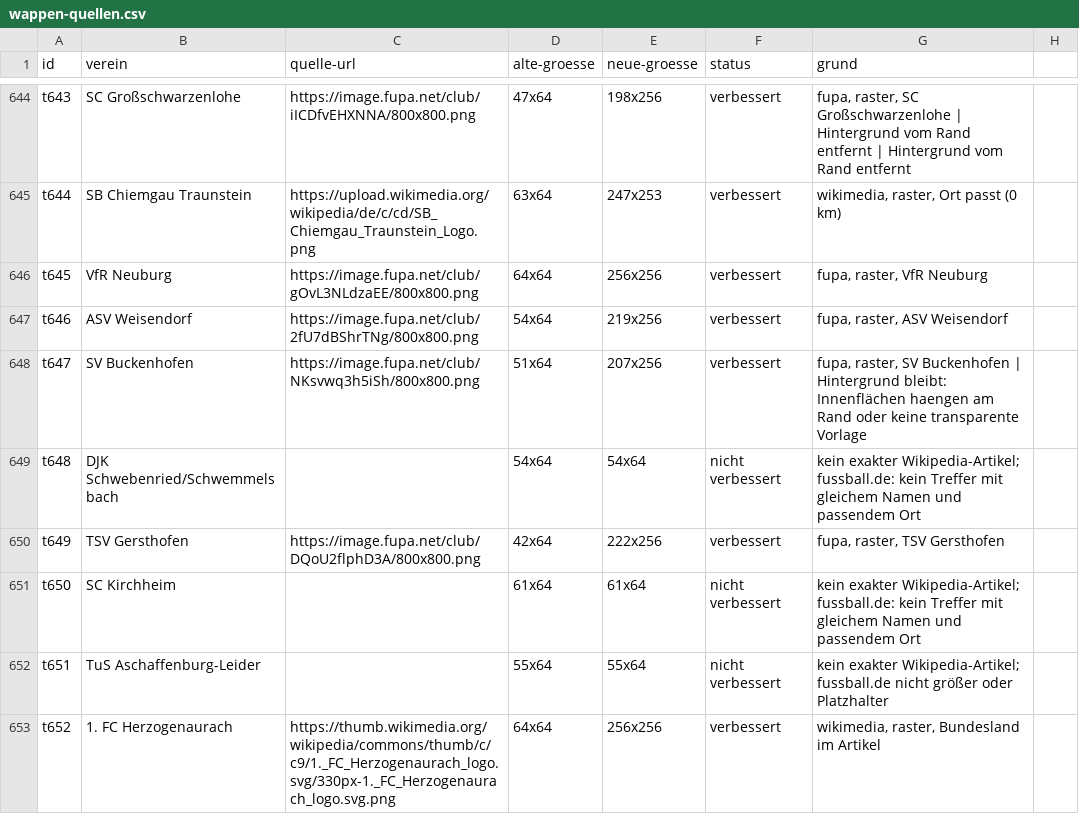
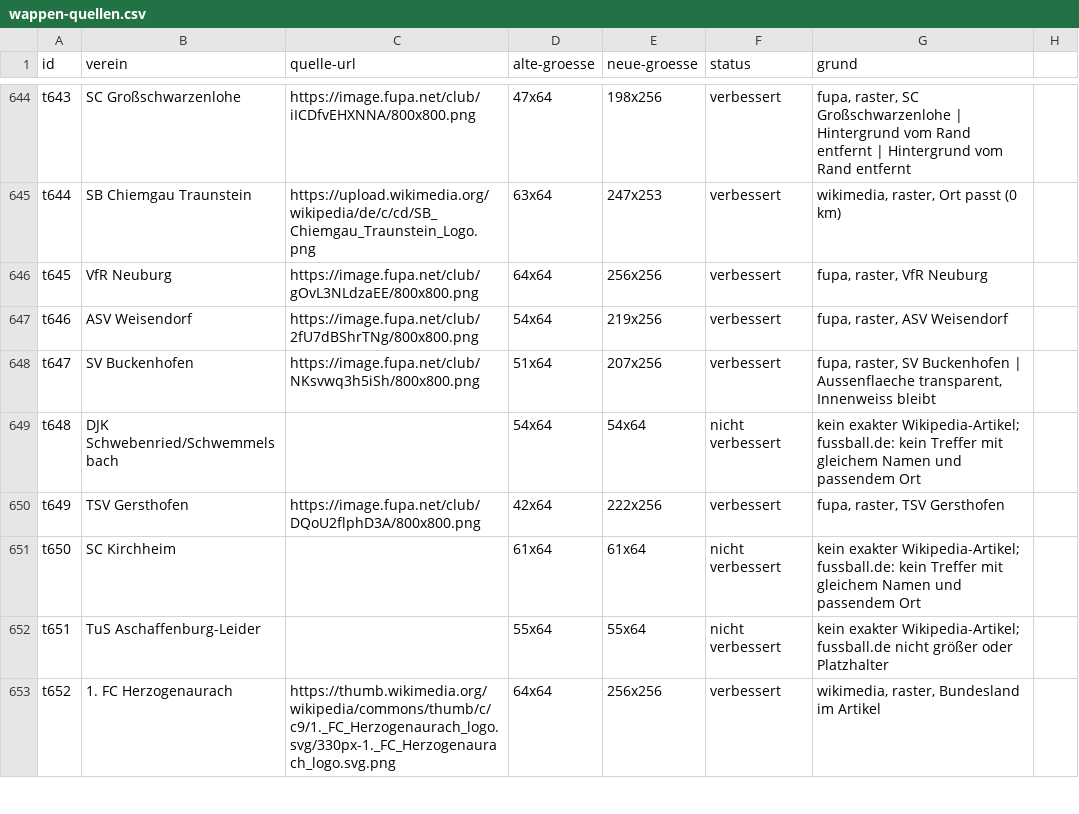
Before and after one commit to Mastfrosch/Fussballrechner, a CSV file: wappen-quellen.csv, drawn as a sheet; only a part is shown, gaps mark what is left out; the diff covers the shown part only.

```diff
--- a/wappen-quellen.csv
+++ b/wappen-quellen.csv
@@ -647,3 +647,3 @@ t645,VfR Neuburg,https://image.fupa.net/club/gOvL3NLdzaEE/800x800.png,64x64,256x
 t646,ASV Weisendorf,https://image.fupa.net/club/2fU7dBShrTNg/800x800.png,54x64,219x256,verbessert,"fupa, raster, ASV Weisendorf"
-t647,SV Buckenhofen,https://image.fupa.net/club/NKsvwq3h5iSh/800x800.png,51x64,207x256,verbessert,"fupa, raster, SV Buckenhofen | Hintergrund bleibt: Innenflächen haengen am Rand oder keine transparente Vorlage"
+t647,SV Buckenhofen,https://image.fupa.net/club/NKsvwq3h5iSh/800x800.png,51x64,207x256,verbessert,"fupa, raster, SV Buckenhofen | Aussenflaeche transparent, Innenweiss bleibt"
 t648,DJK Schwebenried/Schwemmelsbach,,54x64,54x64,nicht verbessert,kein exakter Wikipedia-Artikel; fussball.de: kein Treffer mit gleichem Namen und passendem Ort
```
Also changed, not shown: 42 edited cells elsewhere in this file, 41 other files.
